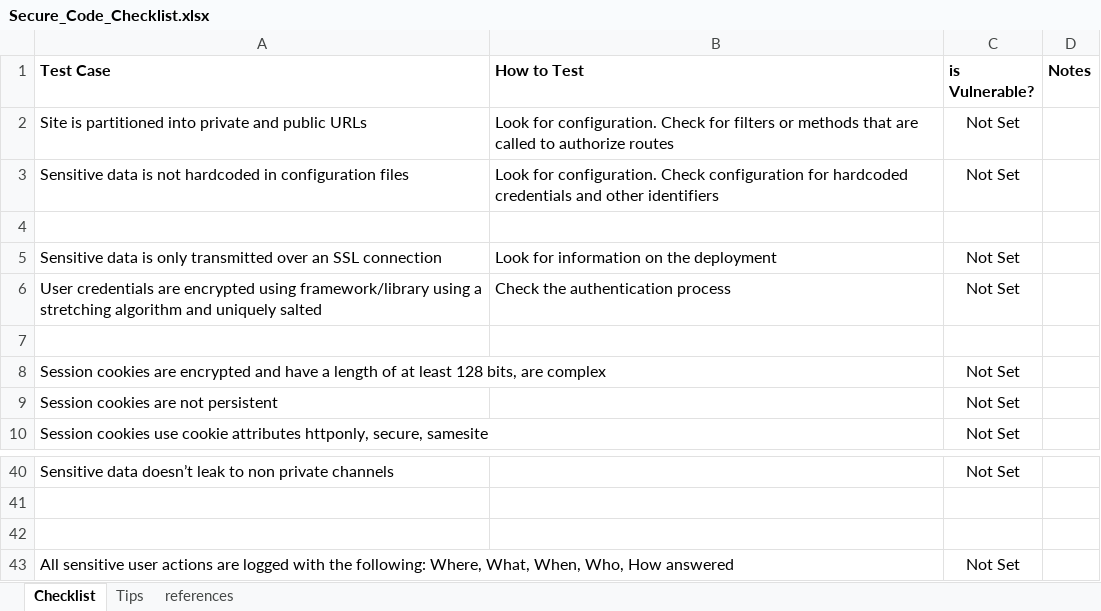
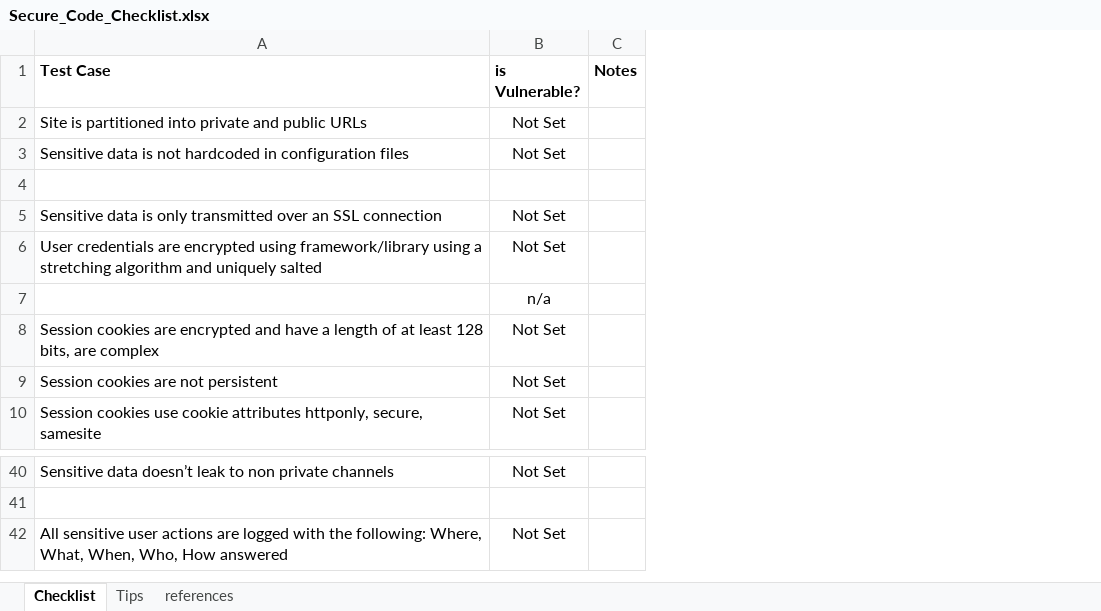
Before and after one commit to softwaresecured/secure-code-review-checklist, an Excel workbook: Secure_Code_Checklist.xlsx, sheet Checklist, drawn as a sheet; only a part is shown, gaps mark what is left out; values as stored, in another font and other column widths than the file's, no borders; conditional formats not drawn; removed rows and columns are numbered as before the commit, all else as after; the diff names each change by its address in the sheet, - before the commit and + after, or states it on an @@ line.

Commit message:
Updated checklist

```diff
--- a/Secure_Code_Checklist.xlsx (sheet Checklist)
+++ b/Secure_Code_Checklist.xlsx (sheet Checklist)
-column B (How to Test), rows 2-6: Look for configuration. Check for filters or methods that are called to authorize routes | Look for configuration. Check configuration for hardcoded credentials and other identifiers |  | Look for information on the deployment | Check the authentication process
-B7 (is Vulnerable?): (empty)
+B7 (is Vulnerable?): n/a
-row 42: (empty)
```
